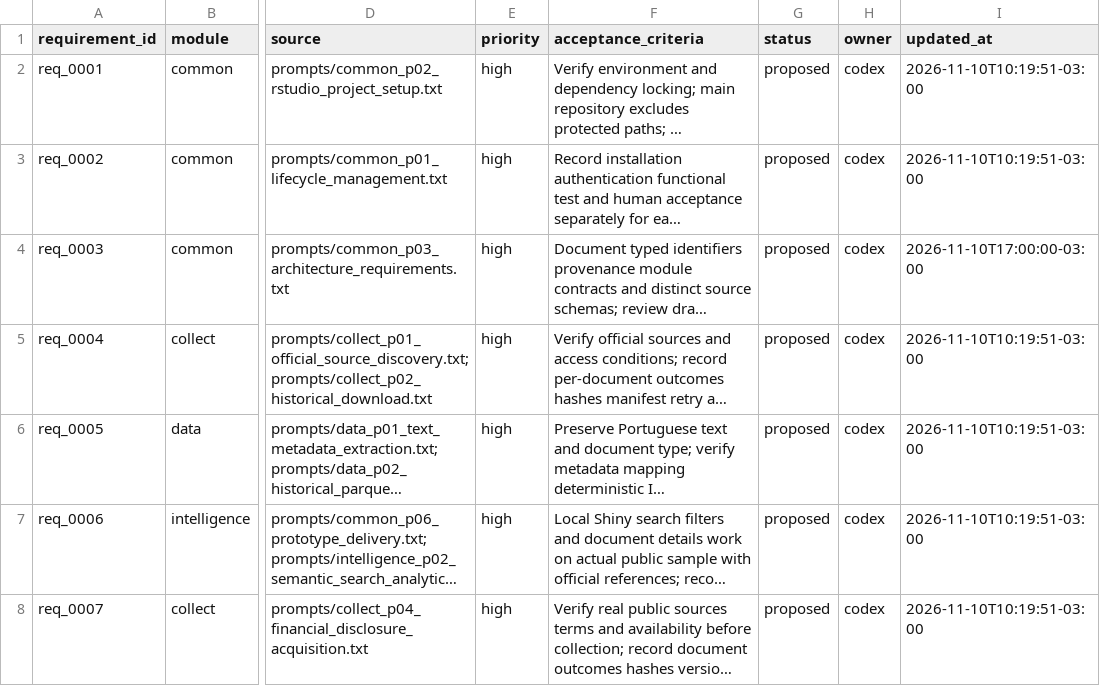
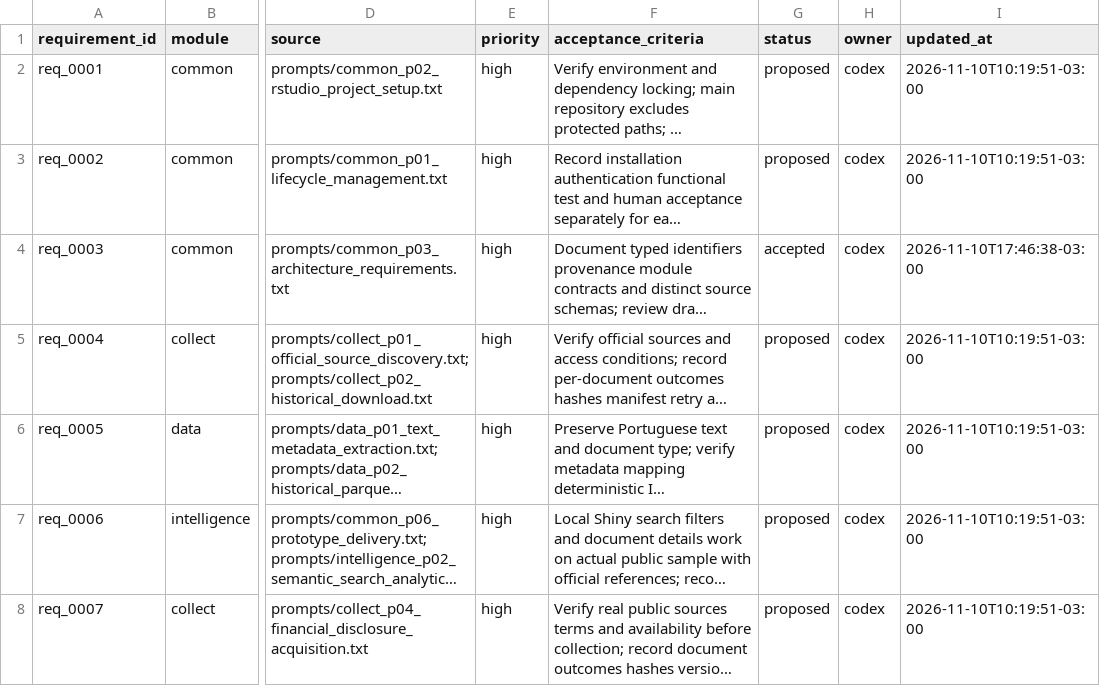
Before and after one commit to amarallr/taxminer, a CSV file: docs/project_management/requirements_register.csv, drawn as a sheet; only a part is shown, gaps mark what is left out; long unchanged cells end in …; the diff names each change by its address in the sheet, - before the commit and + after, or states it on an @@ line.

```diff
--- a/docs/project_management/requirements_register.csv
+++ b/docs/project_management/requirements_register.csv
-G4 (status): proposed
+G4 (status): accepted
-I4 (updated_at): 2026-11-10T17:00:00-03:00
+I4 (updated_at): 2026-11-10T17:46:38-03:00
```
Also changed, not shown: docs/project_management/acceptance_register.csv, docs/project_management/risk_register.csv, 18 other files.
